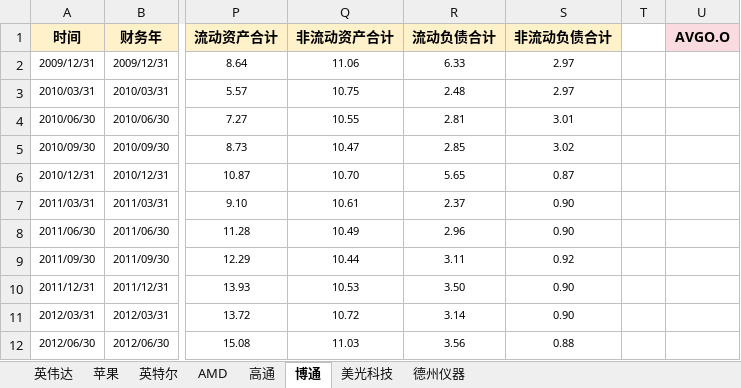
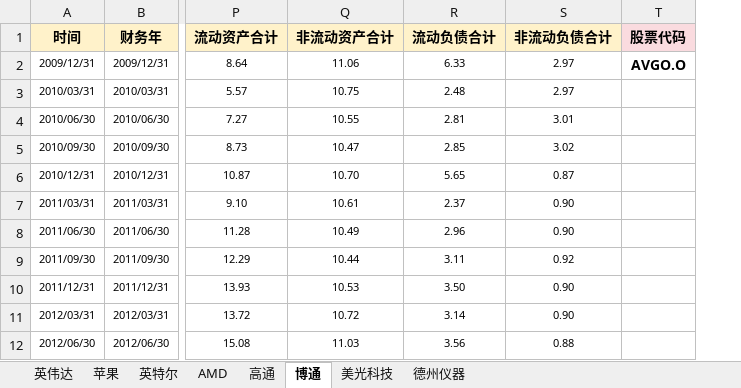
Before and after one commit to jettyPHJ/QuantitateStock, an Excel workbook: 机器学习数据源.xlsx, sheet 博通, drawn as a sheet; only a part is shown, gaps mark what is left out; values as stored, in another font and other column widths than the file's, no borders; removed rows and columns are numbered as before the commit, all else as after; the diff names each change by its address in the sheet, - before the commit and + after, or states it on an @@ line.

```diff
--- a/机器学习数据源.xlsx (sheet 博通)
+++ b/机器学习数据源.xlsx (sheet 博通)
-column T, empty
-T1: AVGO.O
+T1: 股票代码
-T2 (股票代码): (empty)
+T2 (股票代码): AVGO.O
```
Also changed, not shown: sheet 苹果, sheet AMD, sheet 德州仪器, sheet 英特尔, sheet 高通, sheet 美光科技, 1 more sheet, formulas that keep their value, 7 other files.
